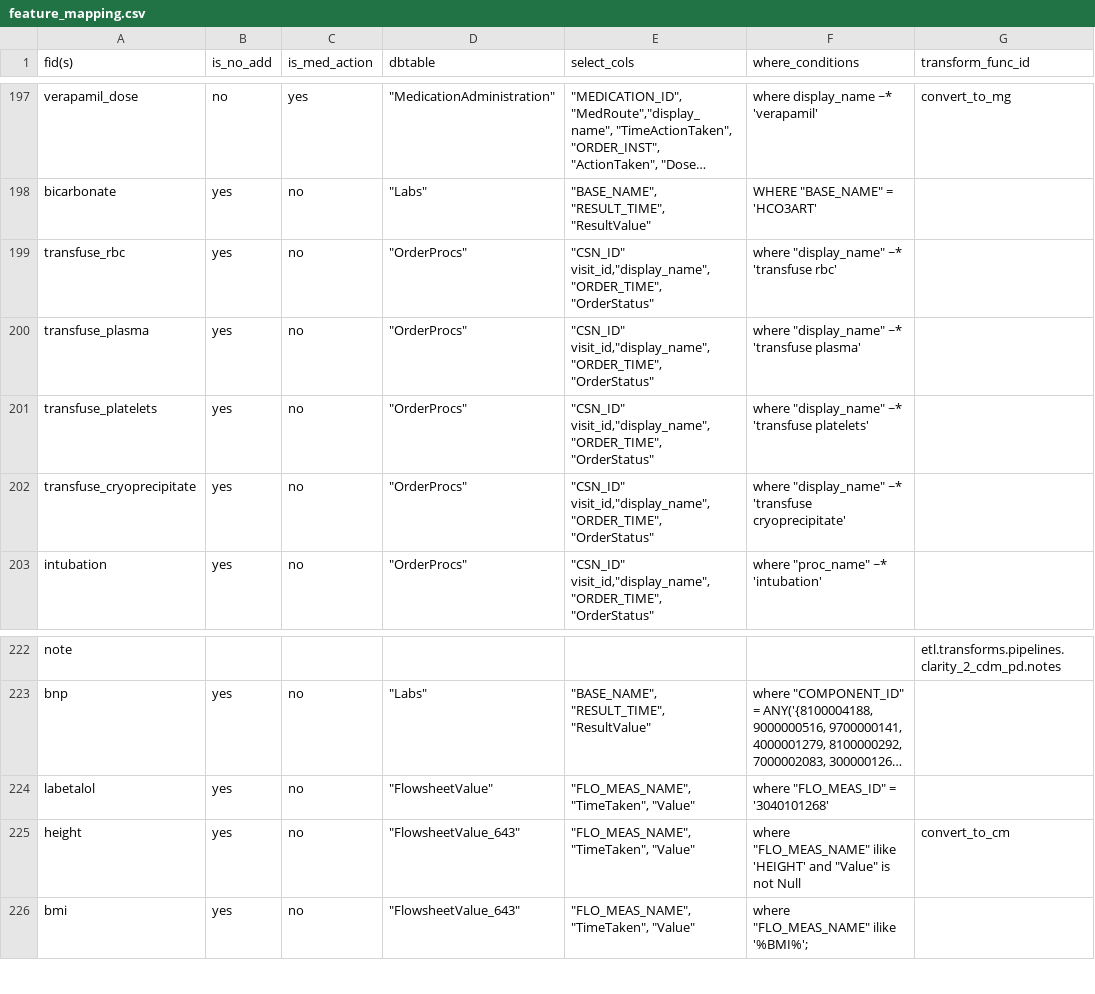
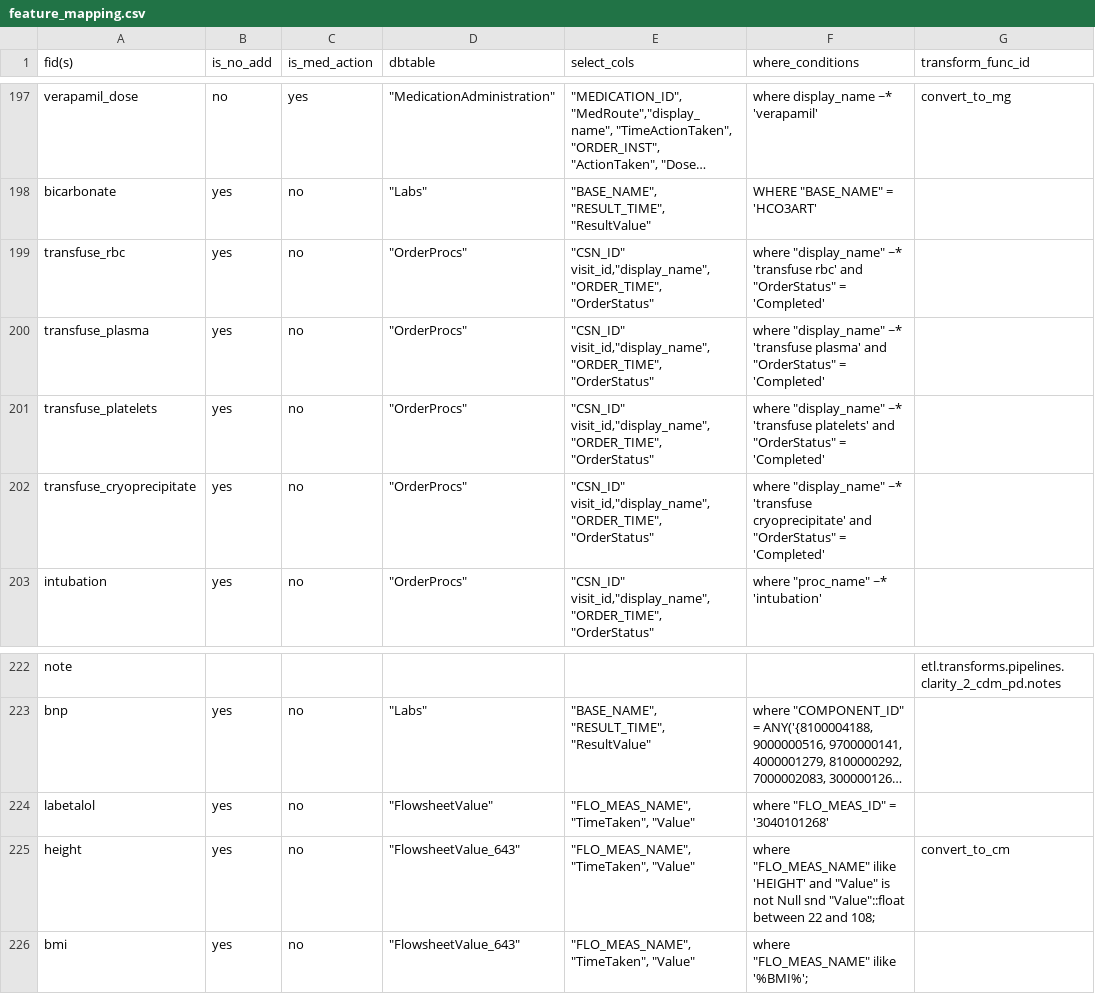
Before and after one commit to cloud-cds/cds-stack, a CSV file: etl/clarity2dw/conf/feature_mapping.csv, drawn as a sheet; only a part is shown, gaps mark what is left out; long unchanged cells end in …; the diff names each change by its address in the sheet, - before the commit and + after, or states it on an @@ line.

Commit message:
Updated features which depend upon orders existing to depend on orders being completed

```diff
--- a/etl/clarity2dw/conf/feature_mapping.csv
+++ b/etl/clarity2dw/conf/feature_mapping.csv
-F199 (where_conditions): …'transfuse rbc'
+F199 (where_conditions): …'transfuse rbc' and "OrderStatus" = 'Completed'
-F200 (where_conditions): …'transfuse plasma'
+F200 (where_conditions): …'transfuse plasma' and "OrderStatus" = 'Completed'
-F201 (where_conditions): …'transfuse platelets'
+F201 (where_conditions): …'transfuse platelets' and "OrderStatus" = 'Completed'
-F202 (where_conditions): …'transfuse cryoprecipitate'
+F202 (where_conditions): …'transfuse cryoprecipitate' and "OrderStatus" = 'Completed'
-F225 (where_conditions): …not Null
+F225 (where_conditions): …not Null snd "Value"::float between 22 and 108;
```
